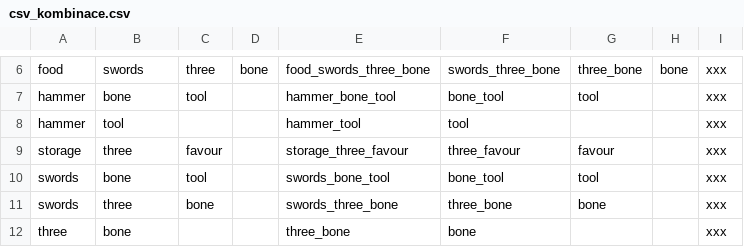
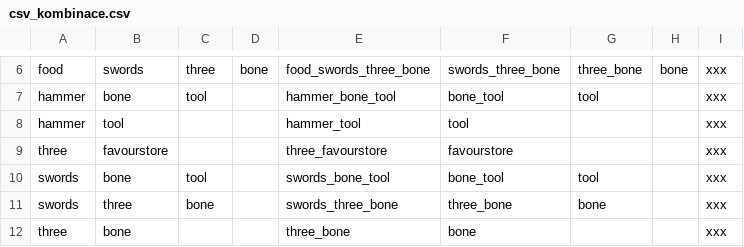
Before and after one commit to gdarai/cardgames, a CSV file: roots/cards/csv_kombinace.csv, drawn as a sheet; only a part is shown, gaps mark what is left out; removed rows and columns are numbered as before the commit, all else as after; the diff names each change by its address in the sheet, - before the commit and + after, or states it on an @@ line.

```diff
--- a/roots/cards/csv_kombinace.csv
+++ b/roots/cards/csv_kombinace.csv
-row 9: storage | three | favour |  | storage_three_favour | three_favour | favour |  | xxx
+row 9: three | favourstore |  |  | three_favourstore | favourstore |  |  | xxx
```
Also changed, not shown: roots/cards/csv_akce_adv.csv, roots/cards/csv_stavby_adv.csv, 13 other files.
